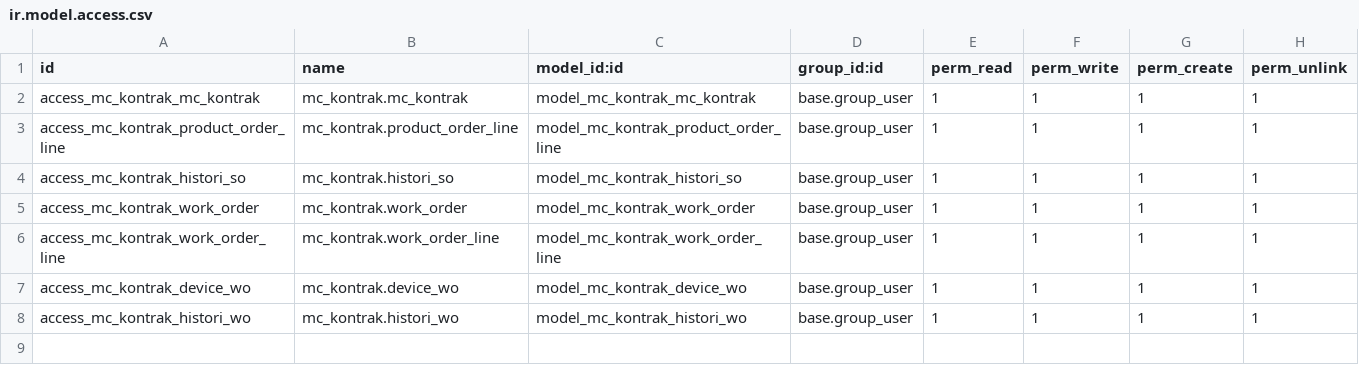
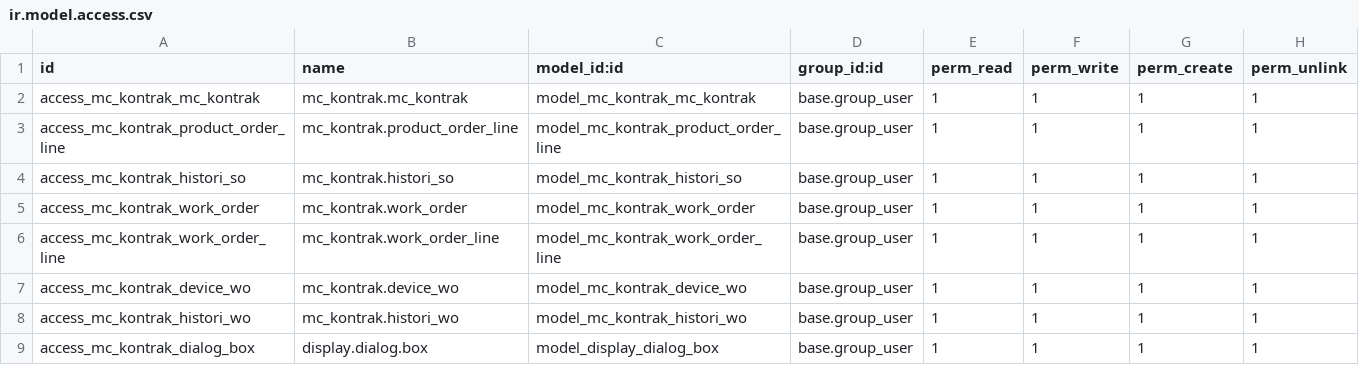
Before and after one commit to Catur88/mceasy-addons, a CSV file: mc_kontrak/security/ir.model.access.csv, drawn as a sheet; the diff names each change by its address in the sheet, - before the commit and + after, or states it on an @@ line.

```diff
--- a/mc_kontrak/security/ir.model.access.csv
+++ b/mc_kontrak/security/ir.model.access.csv
+row 9: access_mc_kontrak_dialog_box | display.dialog.box | model_display_dialog_box | base.group_user | 1 | 1 | 1 | 1
```
Also changed, not shown: 4 other files.
